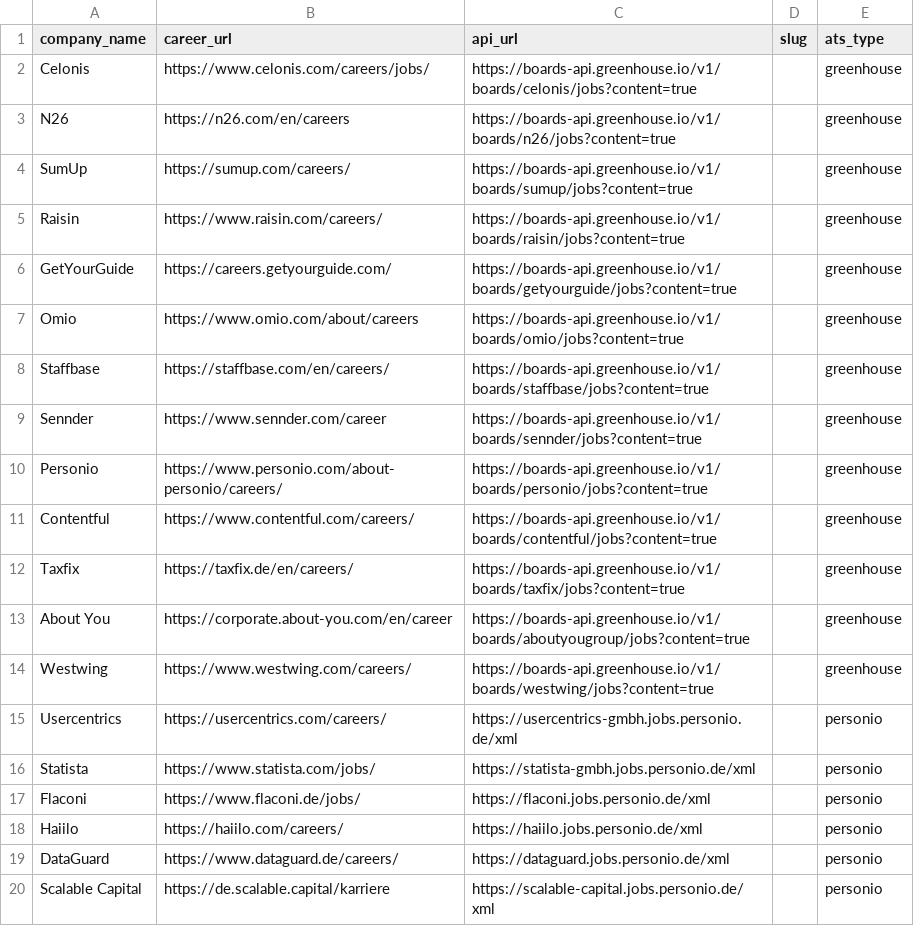
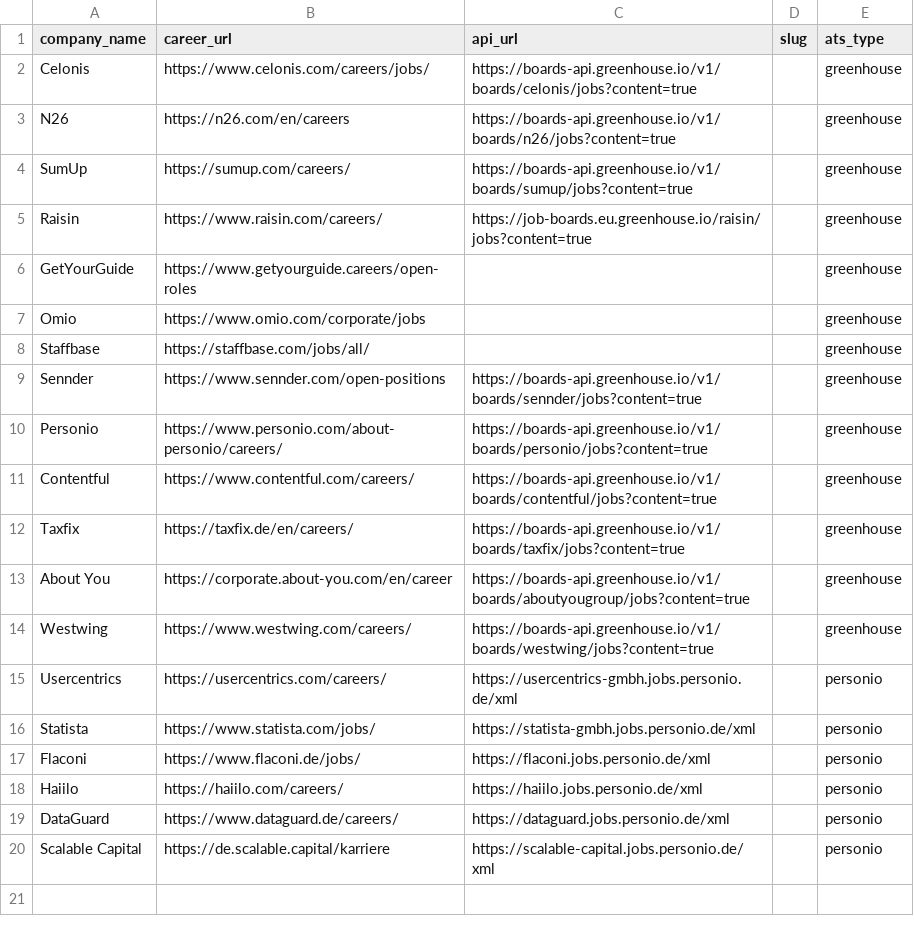
Before and after one commit to sahilgaji/job-interview-engine, a CSV file: config/company_targets.csv, drawn as a sheet.

Commit message:
Update company_targets.csv

```diff
--- a/config/company_targets.csv
+++ b/config/company_targets.csv
@@ -4,7 +4,7 @@ N26,https://n26.com/en/careers,https://boards-api.greenhouse.io/v1/boards/n26/jo
 SumUp,https://sumup.com/careers/,https://boards-api.greenhouse.io/v1/boards/sumup/jobs?content=true,,greenhouse
-Raisin,https://www.raisin.com/careers/,https://boards-api.greenhouse.io/v1/boards/raisin/jobs?content=true,,greenhouse
-GetYourGuide,https://careers.getyourguide.com/,https://boards-api.greenhouse.io/v1/boards/getyourguide/jobs?content=true,,greenhouse
-Omio,https://www.omio.com/about/careers,https://boards-api.greenhouse.io/v1/boards/omio/jobs?content=true,,greenhouse
-Staffbase,https://staffbase.com/en/careers/,https://boards-api.greenhouse.io/v1/boards/staffbase/jobs?content=true,,greenhouse
-Sennder,https://www.sennder.com/career,https://boards-api.greenhouse.io/v1/boards/sennder/jobs?content=true,,greenhouse
+Raisin,https://www.raisin.com/careers/,https://job-boards.eu.greenhouse.io/raisin/jobs?content=true,,greenhouse
+GetYourGuide,https://www.getyourguide.careers/open-roles,,,greenhouse
+Omio,https://www.omio.com/corporate/jobs,,,greenhouse
+Staffbase,https://staffbase.com/jobs/all/,,,greenhouse
+Sennder,https://www.sennder.com/open-positions,https://boards-api.greenhouse.io/v1/boards/sennder/jobs?content=true,,greenhouse
 Personio,https://www.personio.com/about-personio/careers/,https://boards-api.greenhouse.io/v1/boards/personio/jobs?content=true,,greenhouse
```
